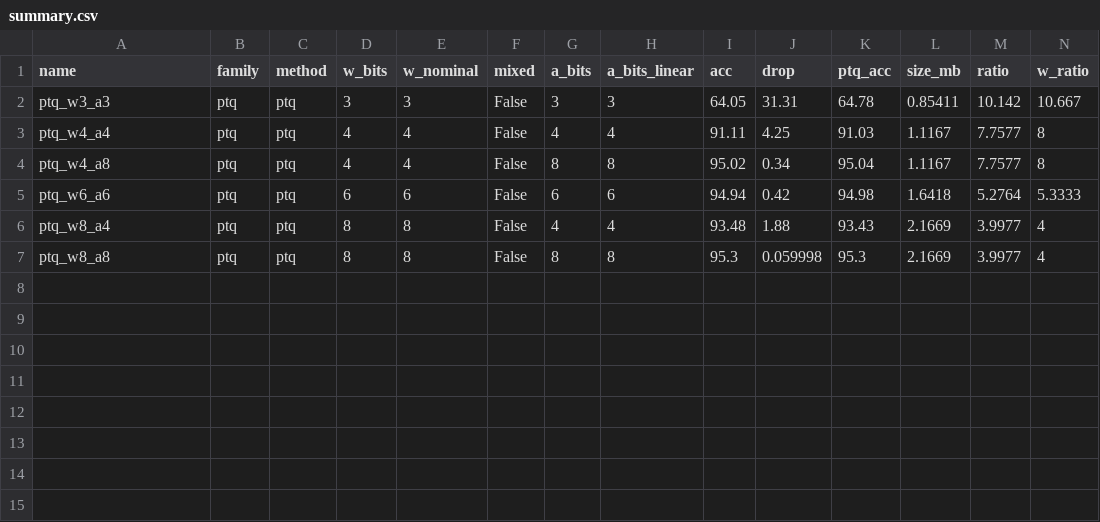
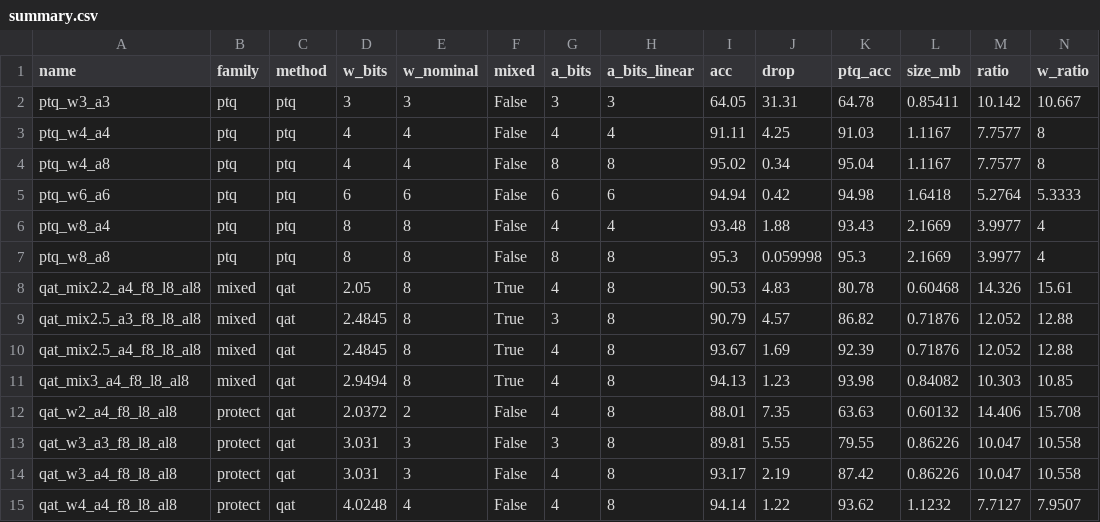
Before and after one commit to gb0x11/CS6886W-Assignment-2, a CSV file: results/summary.csv, drawn as a sheet; only a part is shown; rows hold the shown columns only; the diff names each change by its address in the sheet, - before the commit and + after, or states it on an @@ line.

Commit message:
Add fine-tuning results (protected and mixed-precision runs), activation bit-width group, legend below the trade-off panels

```diff
--- a/results/summary.csv
+++ b/results/summary.csv
+row 8: qat_mix2.2_a4_f8_l8_al8 | mixed | qat | 2.05 | 8 | True | 4 | 8 | 90.53 | 4.83 | 80.78 | 0.60468 | 14.326 | 15.61
+row 9: qat_mix2.5_a3_f8_l8_al8 | mixed | qat | 2.4845 | 8 | True | 3 | 8 | 90.79 | 4.57 | 86.82 | 0.71876 | 12.052 | 12.88
+row 10: qat_mix2.5_a4_f8_l8_al8 | mixed | qat | 2.4845 | 8 | True | 4 | 8 | 93.67 | 1.69 | 92.39 | 0.71876 | 12.052 | 12.88
+row 11: qat_mix3_a4_f8_l8_al8 | mixed | qat | 2.9494 | 8 | True | 4 | 8 | 94.13 | 1.23 | 93.98 | 0.84082 | 10.303 | 10.85
+row 12: qat_w2_a4_f8_l8_al8 | protect | qat | 2.0372 | 2 | False | 4 | 8 | 88.01 | 7.35 | 63.63 | 0.60132 | 14.406 | 15.708
+row 13: qat_w3_a3_f8_l8_al8 | protect | qat | 3.031 | 3 | False | 3 | 8 | 89.81 | 5.55 | 79.55 | 0.86226 | 10.047 | 10.558
+row 14: qat_w3_a4_f8_l8_al8 | protect | qat | 3.031 | 3 | False | 4 | 8 | 93.17 | 2.19 | 87.42 | 0.86226 | 10.047 | 10.558
+row 15: qat_w4_a4_f8_l8_al8 | protect | qat | 4.0248 | 4 | False | 4 | 8 | 94.14 | 1.22 | 93.62 | 1.1232 | 7.7127 | 7.9507
```
Also changed, not shown: 14 other files.
